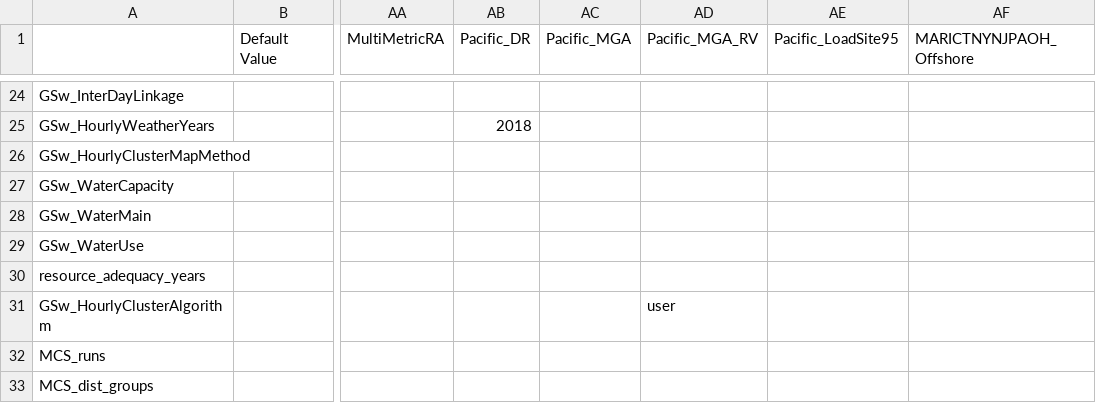
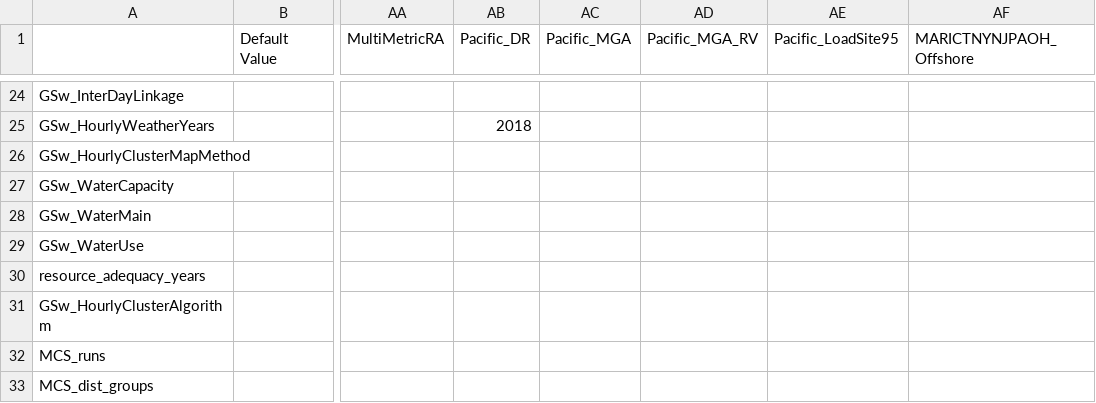
Before and after one commit to ReEDS-Model/ReEDS, a CSV file: cases_test.csv, drawn as a sheet; only a part is shown, gaps mark what is left out; the diff names each change by its address in the sheet, - before the commit and + after, or states it on an @@ line.

Commit message:
don't require GSw_HourlyClusterAlgorithm=user for MGA RV runs

```diff
--- a/cases_test.csv
+++ b/cases_test.csv
-AD31 (Pacific_MGA_RV): user
+AD31 (Pacific_MGA_RV): (empty)
```
Also changed, not shown: 1 other file.
